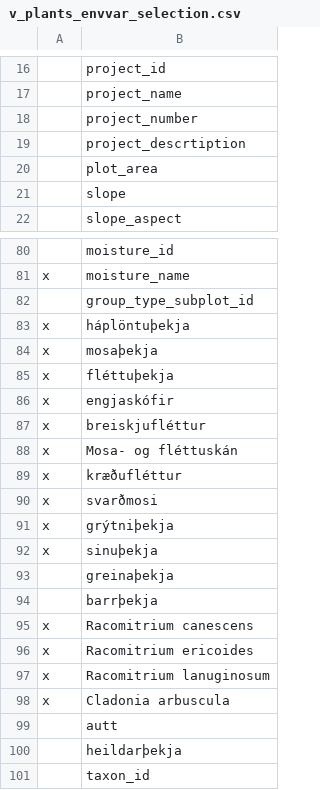
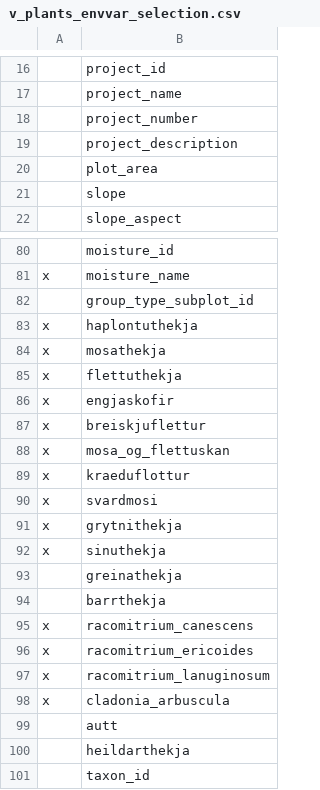
Before and after one commit to harkanatta/v_plants, a CSV file: v_plants_envvar_selection.csv, drawn as a sheet; only a part is shown, gaps mark what is left out.

```diff
--- a/v_plants_envvar_selection.csv
+++ b/v_plants_envvar_selection.csv
@@ -18,3 +18,3 @@
 ,project_number
-,project_descrtiption
+,project_description
 ,plot_area
@@ -82,20 +82,20 @@ x,moisture_name
 ,group_type_subplot_id
-x,háplöntuþekja
-x,mosaþekja
-x,fléttuþekja
-x,engjaskófir
-x,breiskjufléttur
-x,Mosa- og fléttuskán
-x,kræðufléttur
-x,svarðmosi
-x,grýtniþekja
-x,sinuþekja
-,greinaþekja
-,barrþekja
-x,Racomitrium canescens
-x,Racomitrium ericoides
-x,Racomitrium lanuginosum
-x,Cladonia arbuscula
+x,haplontuthekja
+x,mosathekja
+x,flettuthekja
+x,engjaskofir
+x,breiskjuflettur
+x,mosa_og_flettuskan
+x,kraeduflottur
+x,svardmosi
+x,grytnithekja
+x,sinuthekja
+,greinathekja
+,barrthekja
+x,racomitrium_canescens
+x,racomitrium_ericoides
+x,racomitrium_lanuginosum
+x,cladonia_arbuscula
 ,autt
-,heildarþekja
+,heildarthekja
 ,taxon_id
```
Also changed, not shown: 17 other files.
